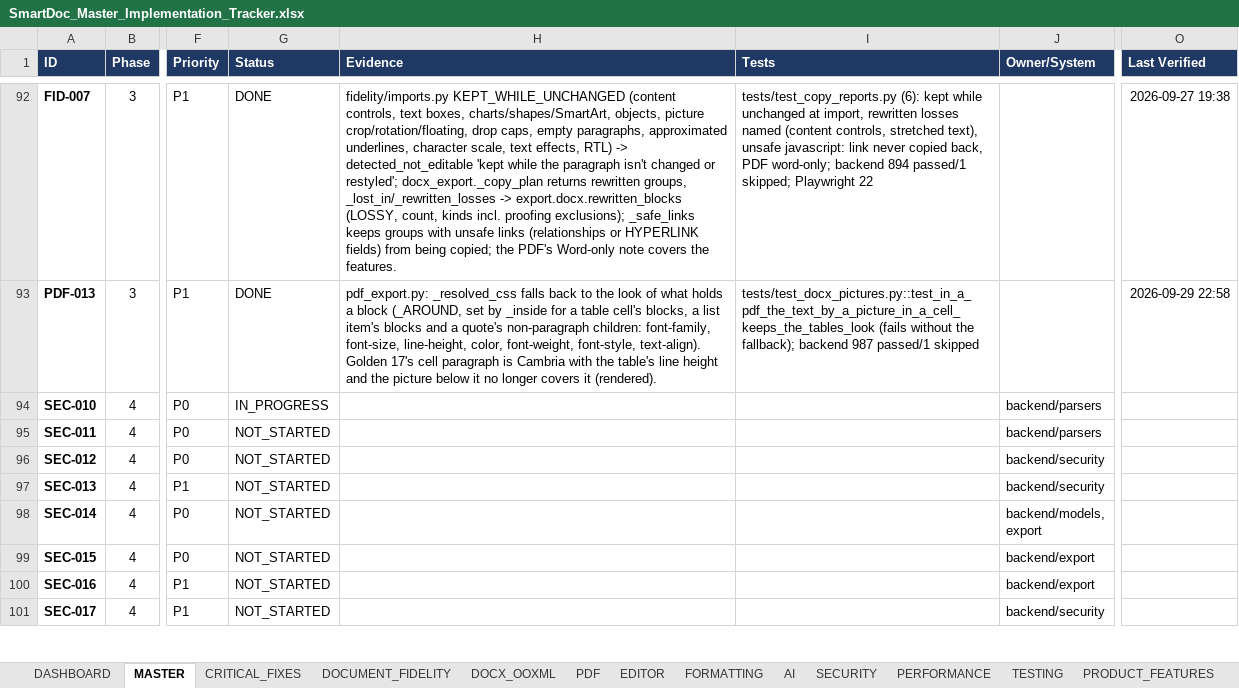
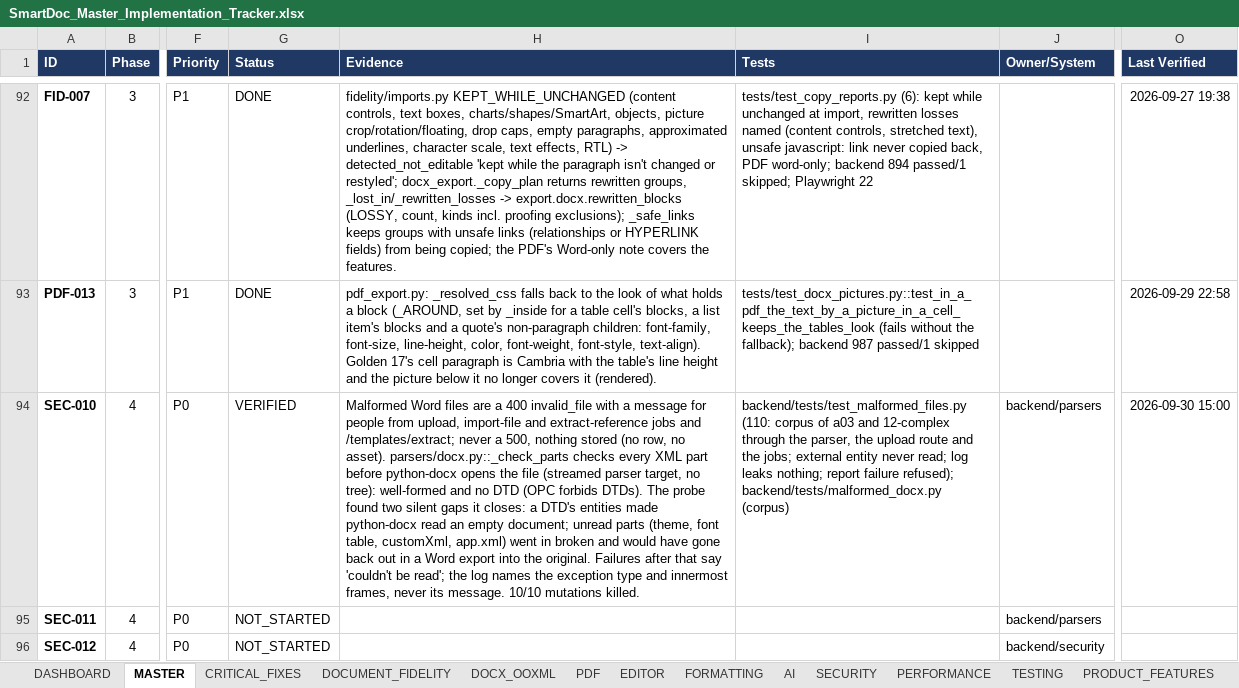
Before and after one commit to Drajeto07/claude, an Excel workbook: SmartDoc_Master_Implementation_Tracker.xlsx, sheet MASTER, drawn as a sheet; only a part is shown, gaps mark what is left out; the shorter side is filled out with more unchanged rows; values as stored, in another font and other column widths than the file's, no borders; conditional formats not drawn; the diff names each change by its address in the sheet, - before the commit and + after, or states it on an @@ line.

```diff
--- a/SmartDoc_Master_Implementation_Tracker.xlsx (sheet MASTER)
+++ b/SmartDoc_Master_Implementation_Tracker.xlsx (sheet MASTER)
-G94 (Status): IN_PROGRESS
+G94 (Status): VERIFIED
-H94 (Evidence): (empty)
+H94 (Evidence): Malformed Word files are a 400 invalid_file with a message for people from upload, import-file and extract-reference jobs and /templates/extract; never a 500, nothing stored (no row, no asset). parsers/docx.py::_check_parts checks every XML part before python-docx opens the file (streamed parser target, no tree): well-formed and no DTD (OPC forbids DTDs). The probe found two silent gaps it closes: a DTD's entities made python-docx read an empty document; unread parts (theme, font table, customXml, app.xml) went in broken and would have gone back out in a Word export into the original. Failures after that say 'couldn't be read'; the log names the exception type and innermost frames, never its message. 10/10 mutations killed.
-I94 (Tests): (empty)
+I94 (Tests): backend/tests/test_malformed_files.py (110: corpus of a03 and 12-complex through the parser, the upload route and the jobs; external entity never read; log leaks nothing; report failure refused); backend/tests/malformed_docx.py (corpus)
-O94 (Last Verified): (empty)
+O94 (Last Verified): 2026-09-30 15:00
```
Also changed, not shown: sheet DASHBOARD, sheet TESTING, sheet SESSION_STATE, sheet SECURITY, sheet CHANGE_LOG, sheet CRITICAL_FIXES, formulas that keep their value, 12 other files.
